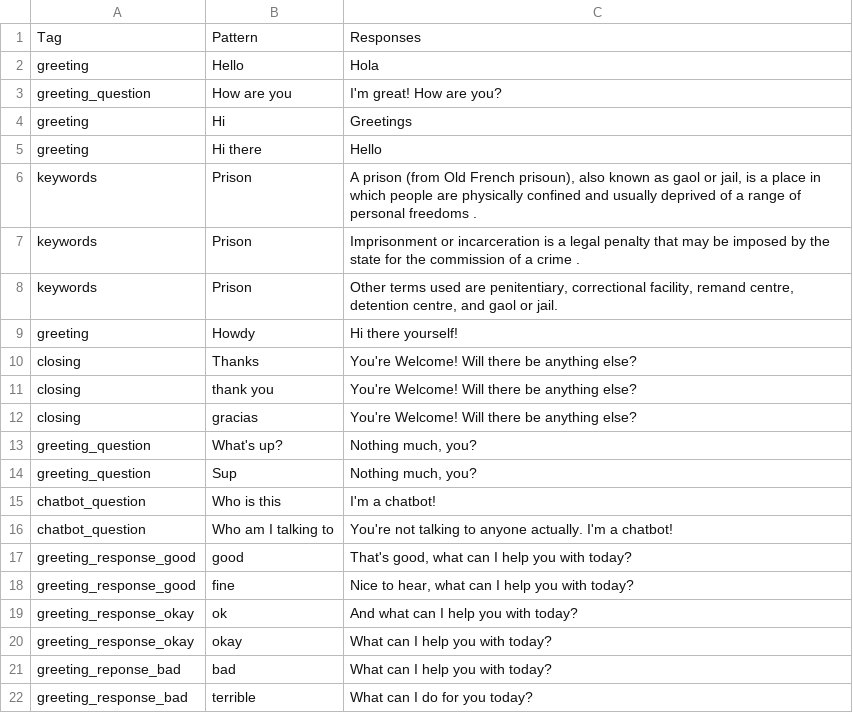
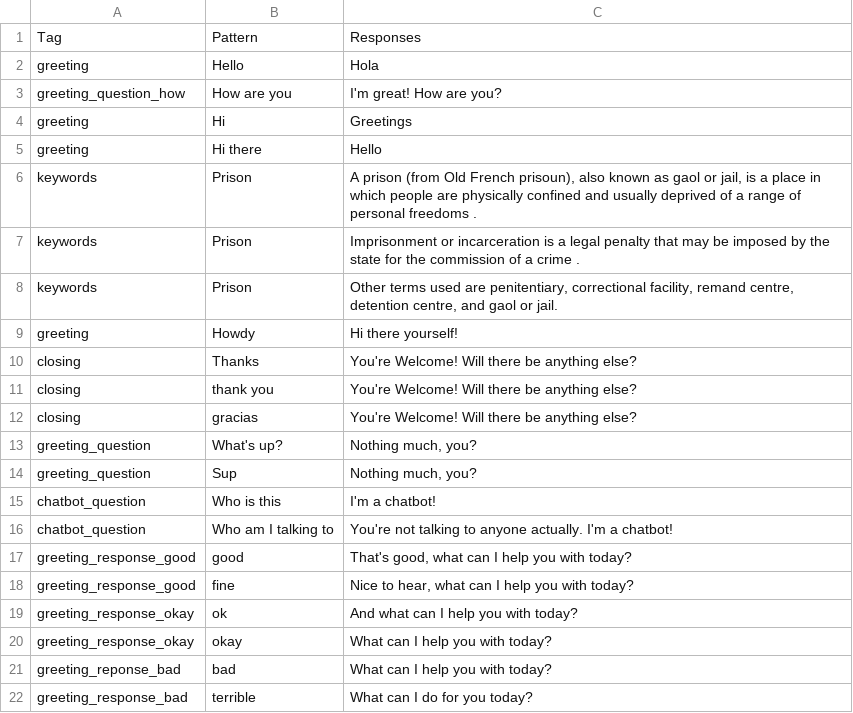
Before and after one commit to DajanaMuho/Robo-Chat, a CSV file: Q&A.csv, drawn as a sheet.

Commit message:
Update Q&A.csv

```diff
--- a/Q&A.csv
+++ b/Q&A.csv
@@ -2,3 +2,3 @@ Tag,Pattern,Responses
 greeting,Hello,Hola
-greeting_question,How are you,I'm great! How are you?
+greeting_question_how,How are you,I'm great! How are you?
 greeting,Hi,Greetings
```
